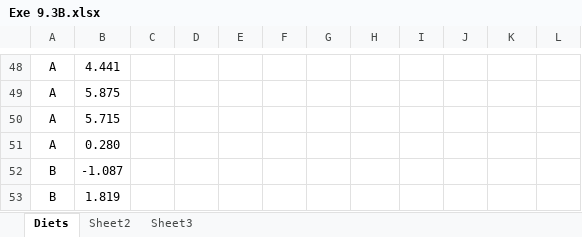
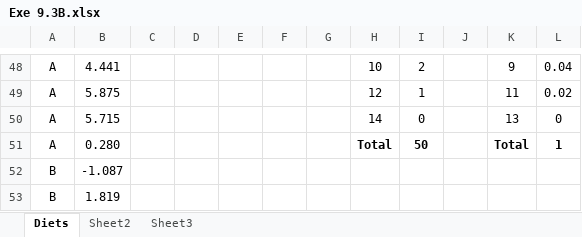
Before and after one commit to turbits/essex_eportfolio, an Excel workbook: pages/module5/unit-assignments/unit9/exercises/Exe 9.3B.xlsx, sheet Diets, drawn as a sheet; only a part is shown, gaps mark what is left out; values as stored, in another font and other column widths than the file's, no borders; charts and pictures not drawn; the diff covers the shown part only; the diff names each change by its address in the sheet, - before the commit and + after, or states it on an @@ line.

```diff
--- a/pages/module5/unit-assignments/unit9/exercises/Exe 9.3B.xlsx (sheet Diets)
+++ b/pages/module5/unit-assignments/unit9/exercises/Exe 9.3B.xlsx (sheet Diets)
-H48: (empty)
+H48: 10
-I48: (empty)
+I48: 2
-K48: (empty)
+K48: 9
-L48: (empty)
+L48: 0.04
-H49: (empty)
+H49: 12
-I49: (empty)
+I49: 1
-K49: (empty)
+K49: 11
-L49: (empty)
+L49: 0.02
-H50: (empty)
+H50: 14
-I50: (empty)
+I50: 0
-K50: (empty)
+K50: 13
-L50: (empty)
+L50: 0
-H51: (empty)
+H51: Total
-I51: (empty)
+I51: 50
-K51: (empty)
+K51: Total
-L51: (empty)
+L51: 1
```
Also changed, not shown: 31 edited cells elsewhere in this sheet, charts or pictures, pages/module5/unit-assignments/unit9/examples/Exa 9.1D.xlsx, pages/module5/unit-assignments/unit9/examples/Exa 9.2D.xlsx, 14 other files.
